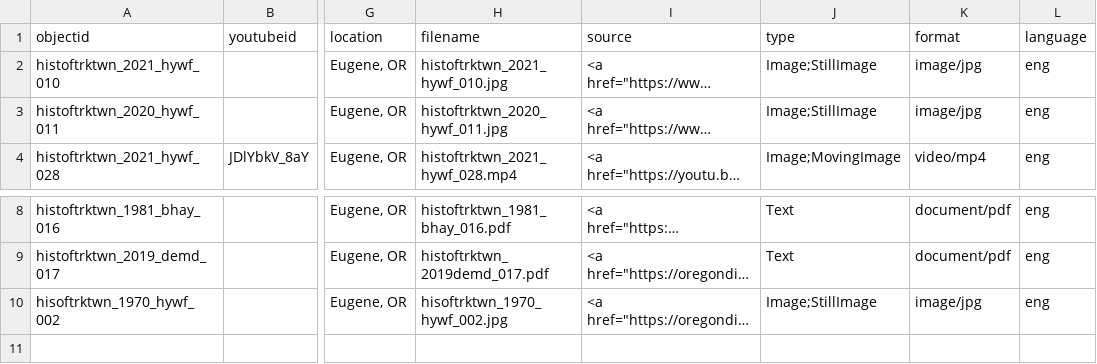
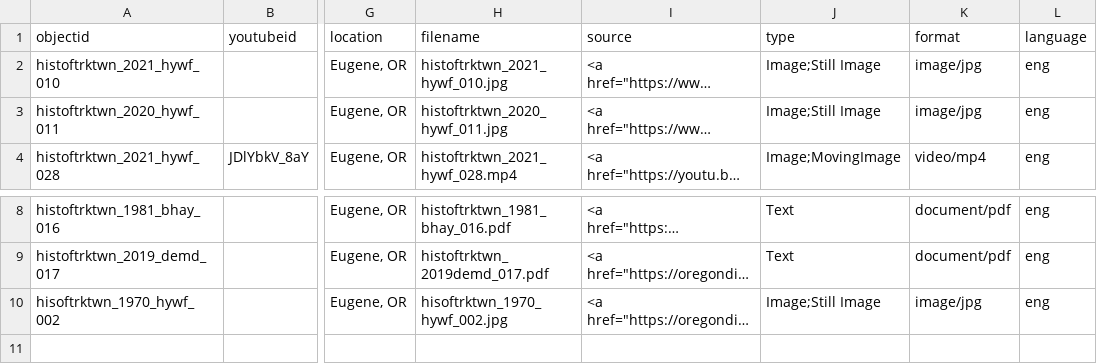
Before and after one commit to LIB350MWinter2024/mckay-sandbox, a CSV file: _data/kaitlin-metadata.csv, drawn as a sheet; only a part is shown, gaps mark what is left out; long unchanged cells end in …; the diff names each change by its address in the sheet, - before the commit and + after, or states it on an @@ line.

Commit message:
Update kaitlin-metadata.csv

```diff
--- a/_data/kaitlin-metadata.csv
+++ b/_data/kaitlin-metadata.csv
-J2:J3 (type): Image;StillImage
+J2:J3 (type): Image;Still Image
-J10 (type): Image;StillImage
+J10 (type): Image;Still Image
```
